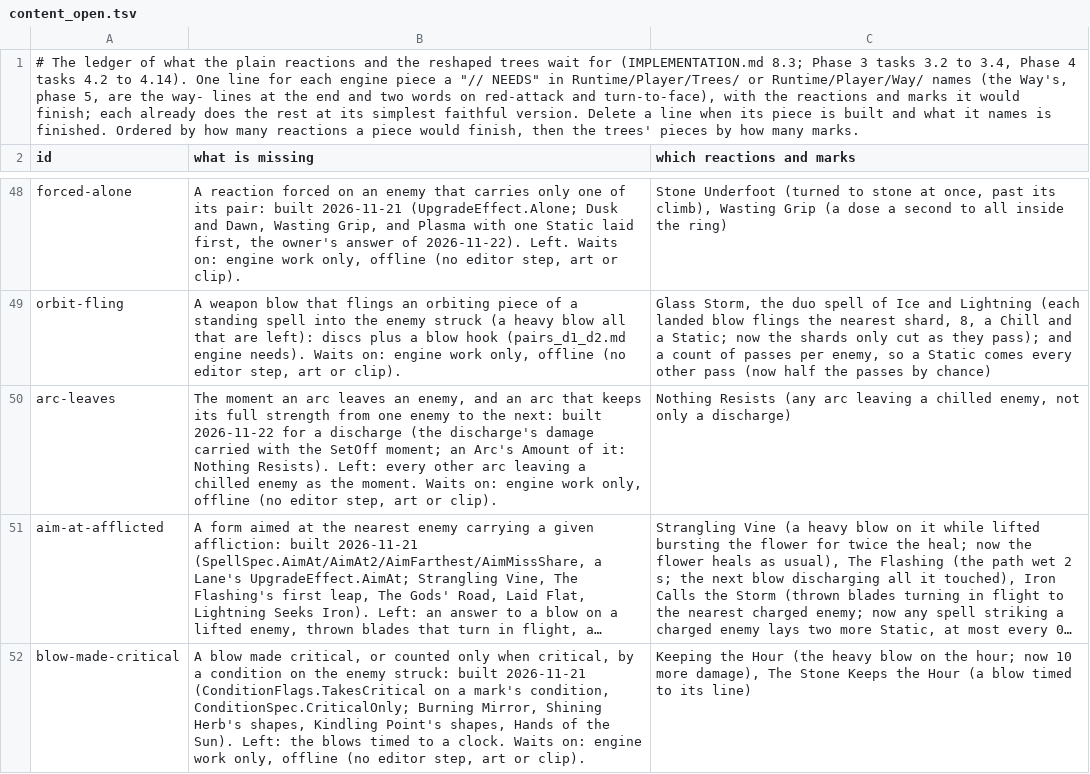
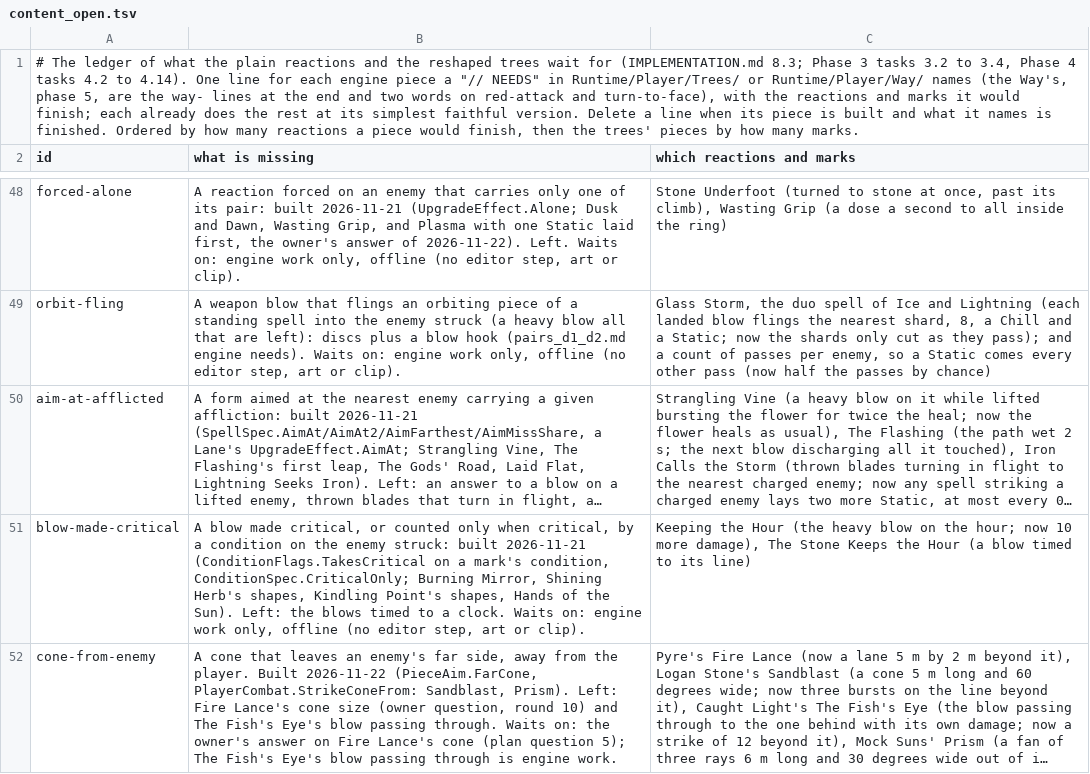
Before and after one commit to Rohanp725/Project-Clover, a TSV file: docs/design/steel/content_open.tsv, drawn as a sheet; only a part is shown, gaps mark what is left out; the shorter side is filled out with more unchanged rows; long unchanged cells end in …; the diff names each change by its address in the sheet, - before the commit and + after, or states it on an @@ line.

```diff
--- a/docs/design/steel/content_open.tsv
+++ b/docs/design/steel/content_open.tsv
-row 50: arc-leaves | The moment an arc leaves an enemy, and an arc that keeps its full strength from one enemy to the next: built 2026-11-22 for a discharge (the discharge's damage carried with the SetOff moment; an Arc's Amount of it: Nothing Resists). Left: every other arc leaving a chilled enemy as the moment. Waits on: engine work only, offline (no editor step, art or clip). | Nothing Resists (any arc leaving a chilled enemy, not only a discharge)
```
Also changed, not shown: 7 other files.
